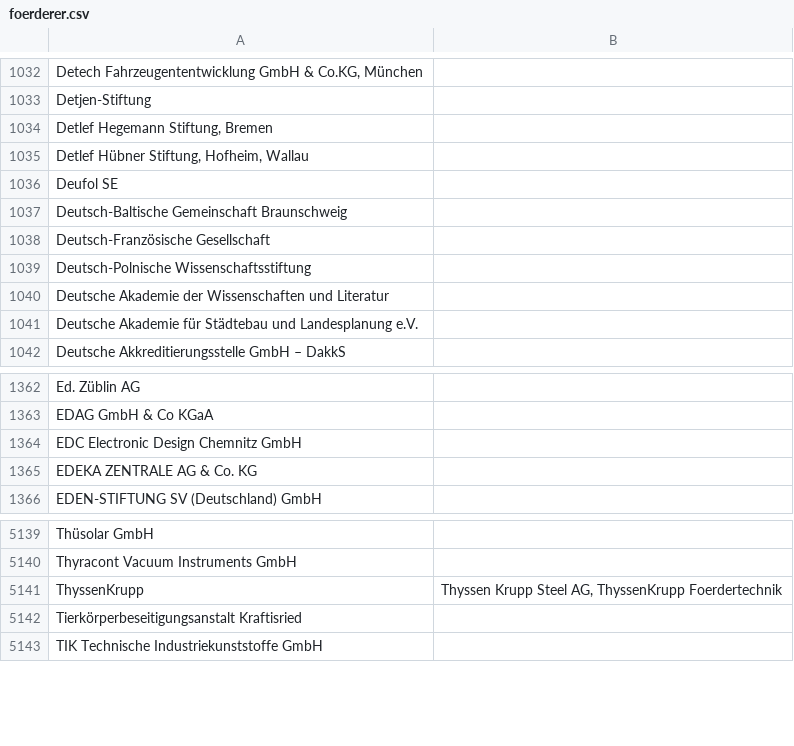
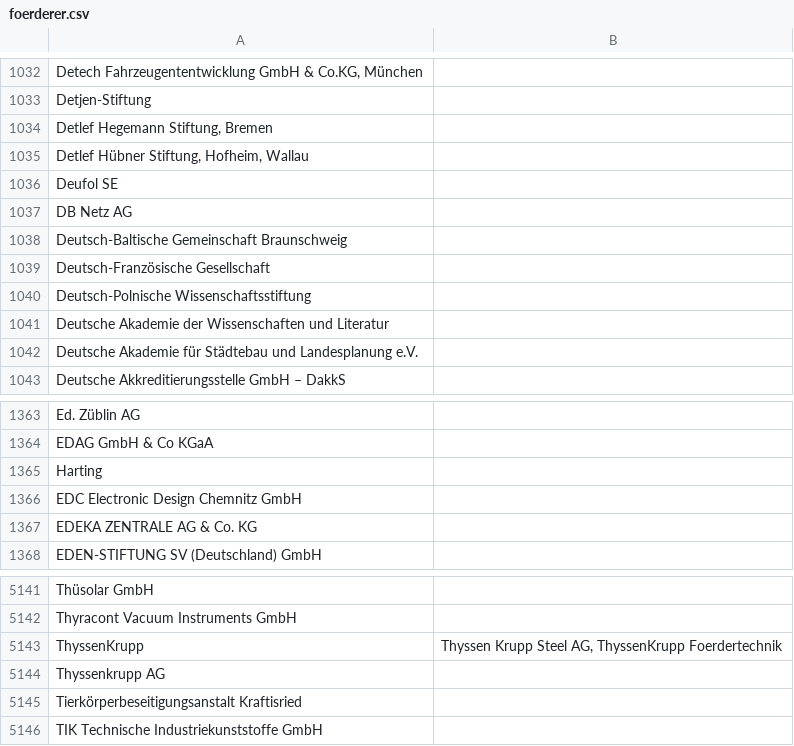
Before and after one commit to netAction/hochschulwatch, a CSV file: import/daten/foerderer.csv, drawn as a sheet; only a part is shown, gaps mark what is left out; the diff names each change by its address in the sheet, - before the commit and + after, or states it on an @@ line.

```diff
--- a/import/daten/foerderer.csv
+++ b/import/daten/foerderer.csv
+row 1037: DB Netz AG
+row 1365: Harting
+row 5144: Thyssenkrupp AG
```
Also changed, not shown: import/daten/sponsoring.csv, import/daten/stiftungsprofessuren.csv.
